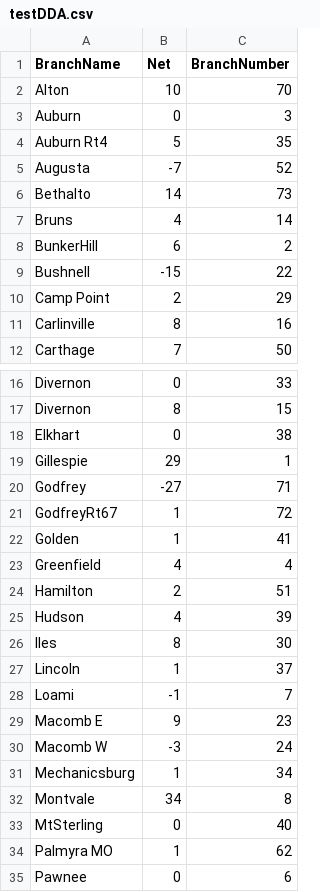
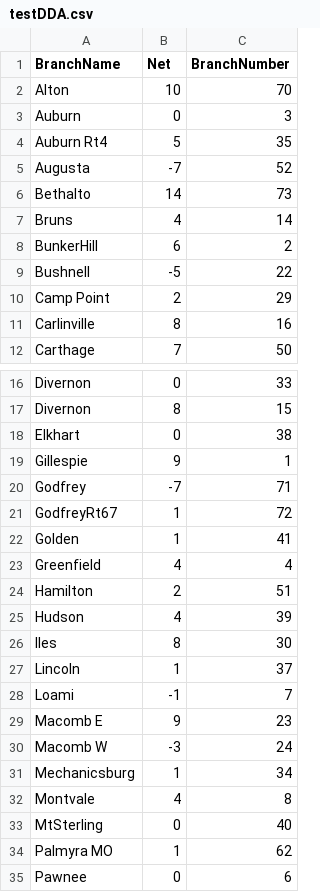
Before and after one commit to Jake-Mehochko/csv-files, a CSV file: testDDA.csv, drawn as a sheet; only a part is shown, gaps mark what is left out.

Commit message:
Update testDDA.csv

```diff
--- a/testDDA.csv
+++ b/testDDA.csv
@@ -8,3 +8,3 @@ Bruns,4,14
 BunkerHill,6,2
-Bushnell,-15,22
+Bushnell,-5,22
 Camp Point,2,29
@@ -18,4 +18,4 @@ Divernon,8,15
 Elkhart,0,38
-Gillespie,29,1
-Godfrey,-27,71
+Gillespie,9,1
+Godfrey,-7,71
 GodfreyRt67,1,72
@@ -31,3 +31,3 @@ Macomb W,-3,24
 Mechanicsburg,1,34
-Montvale,34,8
+Montvale,4,8
 MtSterling,0,40
```
